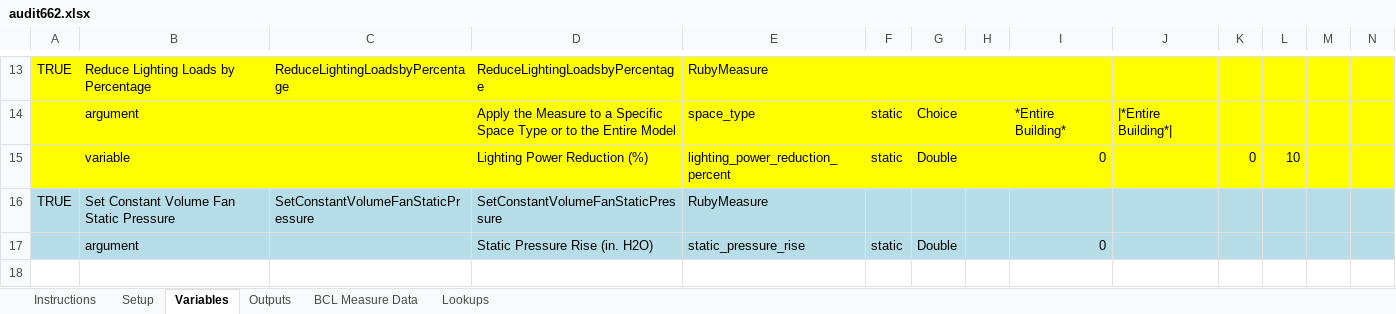
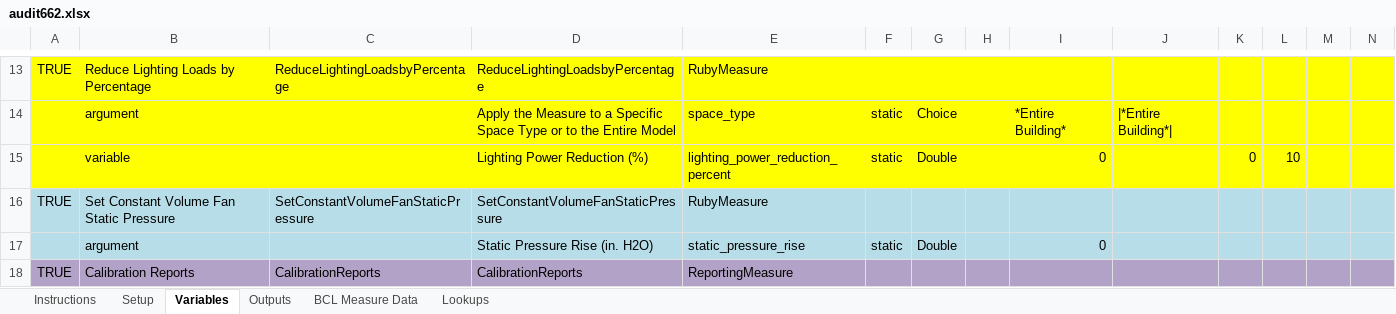
Before and after one commit to NREL/OpenStudio-analysis-spreadsheet, an Excel workbook: projects/audit662.xlsx, sheet Variables, drawn as a sheet; only a part is shown, gaps mark what is left out; values as stored, in another font and other column widths than the file's, no borders; rows hold the shown columns only; the diff names each change by its address in the sheet, - before the commit and + after, or states it on an @@ line.

Commit message:
Adding CalibrationReports

```diff
--- a/projects/audit662.xlsx (sheet Variables)
+++ b/projects/audit662.xlsx (sheet Variables)
+row 18: TRUE | Calibration Reports | CalibrationReports | CalibrationReports | ReportingMeasure
```
Also changed, not shown: sheet Setup, 6 other files.
